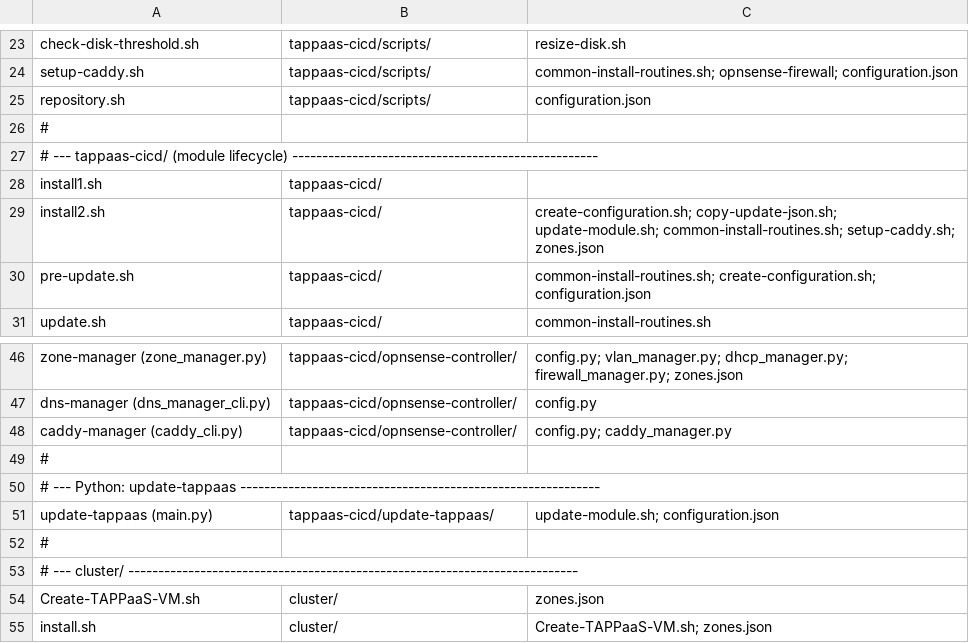
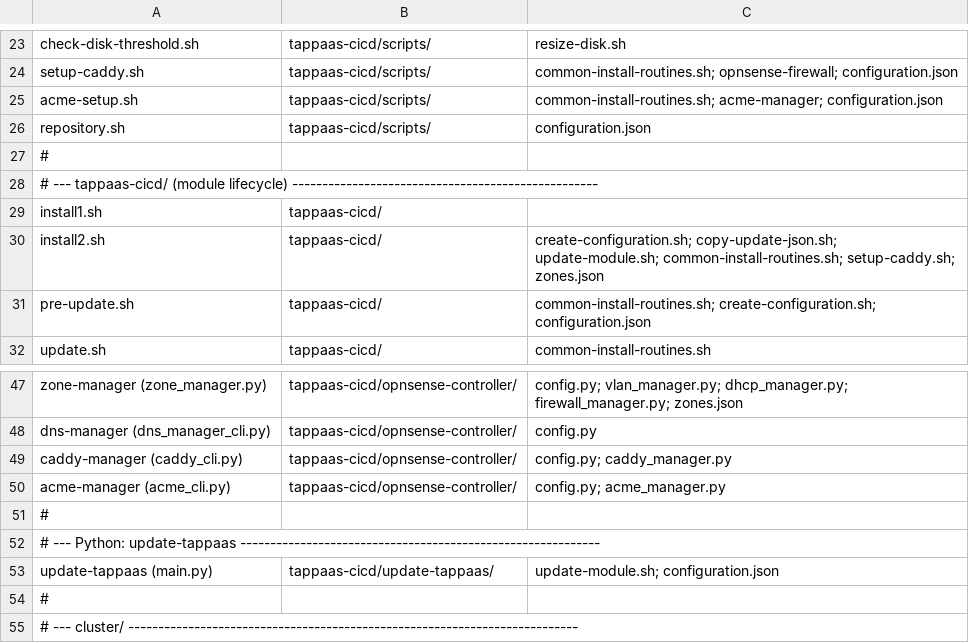
Before and after one commit to TAPPaaS/TAPPaaS, a CSV file: src/foundation/DEPENDENCIES.csv, drawn as a sheet; only a part is shown, gaps mark what is left out; the shorter side is filled out with more unchanged rows; the diff names each change by its address in the sheet, - before the commit and + after, or states it on an @@ line.

```diff
--- a/src/foundation/DEPENDENCIES.csv
+++ b/src/foundation/DEPENDENCIES.csv
+row 25: acme-setup.sh | tappaas-cicd/scripts/ | common-install-routines.sh; acme-manager; configuration.json
+row 50: acme-manager (acme_cli.py) | tappaas-cicd/opnsense-controller/ | config.py; acme_manager.py
```
Also changed, not shown: src/foundation/PROGRAMS.csv, 15 other files.
